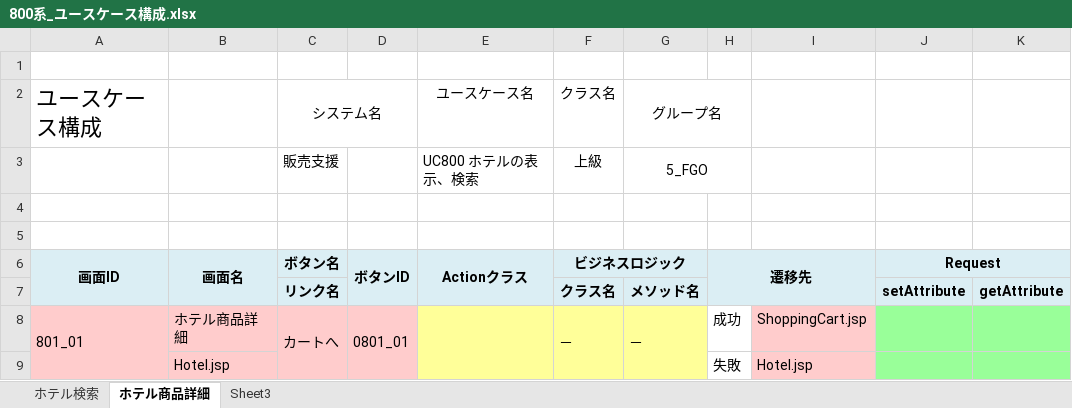
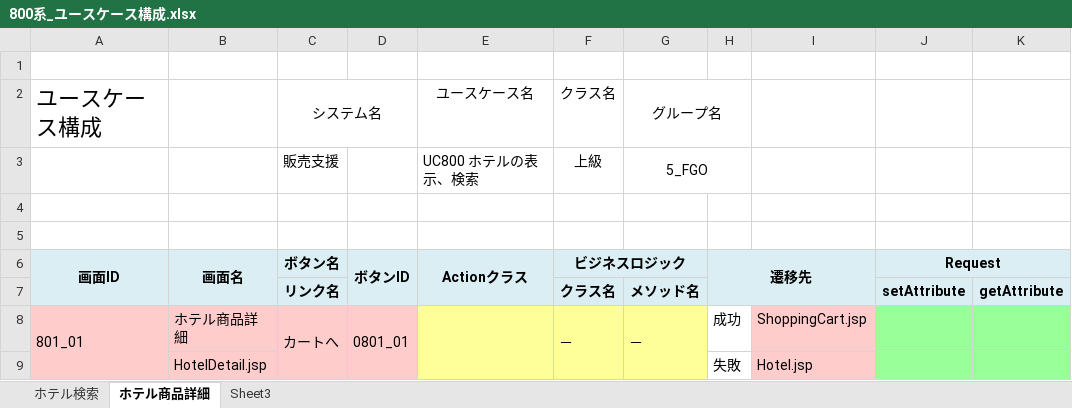
Before and after one commit to ChakaFlame/5_FGO, an Excel workbook: doc/completion/UseCaseConfiguration/800系_ユースケース構成.xlsx, sheet ホテル商品詳細, drawn as a sheet; only a part is shown; values as stored, in another font and other column widths than the file's, no borders; charts and pictures not drawn; the diff names each change by its address in the sheet, - before the commit and + after, or states it on an @@ line.

```diff
--- a/doc/completion/UseCaseConfiguration/800系_ユースケース構成.xlsx (sheet ホテル商品詳細)
+++ b/doc/completion/UseCaseConfiguration/800系_ユースケース構成.xlsx (sheet ホテル商品詳細)
-B9: Hotel.jsp
+B9: HotelDetail.jsp
```
Also changed, not shown: doc/completion/CombinedTest/800系_結合テストデシジョンテーブル.xlsx, 1 other file.
